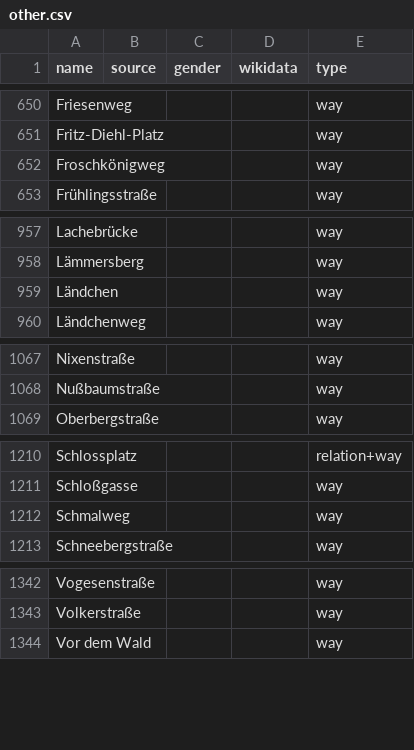
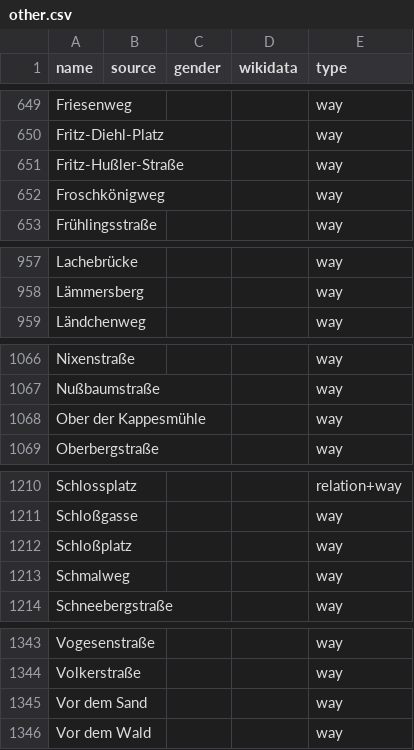
Before and after one commit to EqualStreetNames/equalstreetnames-wiesbaden, a CSV file: data/other.csv, drawn as a sheet; only a part is shown, gaps mark what is left out; removed rows and columns are numbered as before the commit, all else as after; the diff covers the shown part only; the diff names each change by its address in the sheet, - before the commit and + after, or states it on an @@ line.

```diff
--- a/data/other.csv
+++ b/data/other.csv
+row 651: Fritz-Hußler-Straße |  |  |  | way
-row 959: Ländchen |  |  |  | way
+row 1068: Ober der Kappesmühle |  |  |  | way
+row 1212: Schloßplatz |  |  |  | way
+row 1345: Vor dem Sand |  |  |  | way
```
Also changed, not shown: 2 added rows and 3 removed rows elsewhere in this file, 3 other files.
